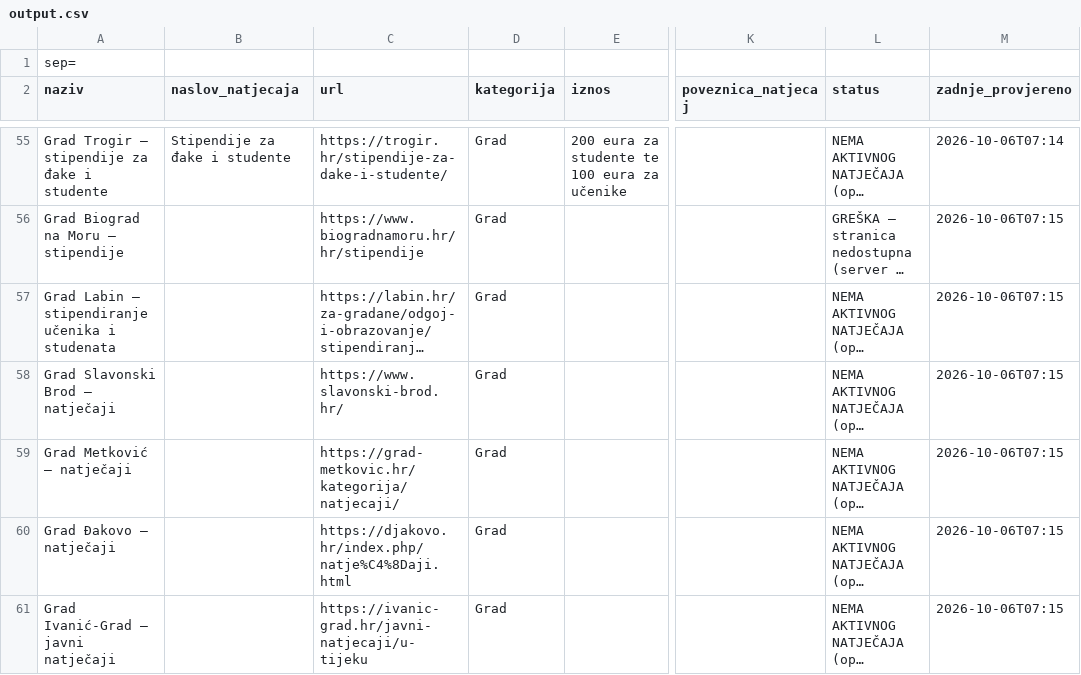
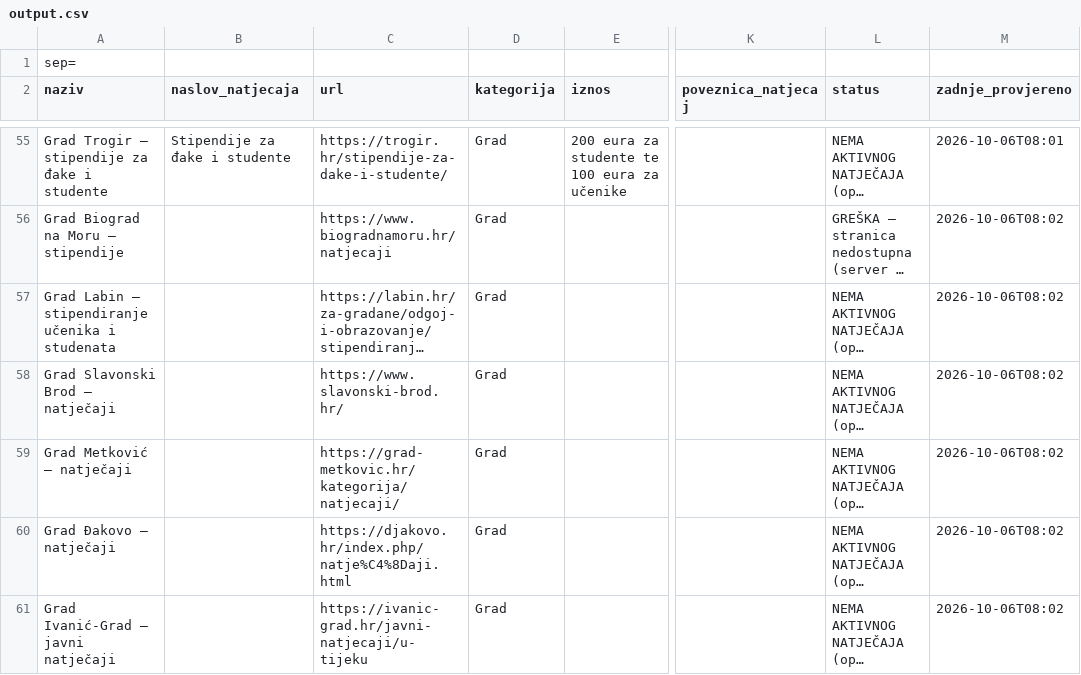
Before and after one commit to hunjeke/stipendije, a CSV file: output.csv, drawn as a sheet; only a part is shown, gaps mark what is left out; long unchanged cells end in …; the diff covers the shown part only; the diff names each change by its address in the sheet, - before the commit and + after, or states it on an @@ line.

```diff
--- a/output.csv
+++ b/output.csv
-M55 (zadnje_provjereno): 2026-10-06T07:14
+M55 (zadnje_provjereno): 2026-10-06T08:01
-C56 (url): https://www.biogradnamoru.hr/hr/stipendije
+C56 (url): https://www.biogradnamoru.hr/natjecaji
-M56:M61 (zadnje_provjereno): 2026-10-06T07:15
+M56:M61 (zadnje_provjereno): 2026-10-06T08:02
```
Also changed, not shown: 175 edited cells elsewhere in this file, 45 other files.
